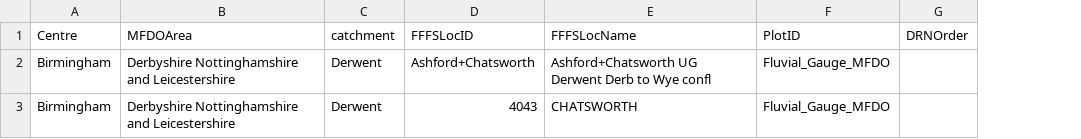
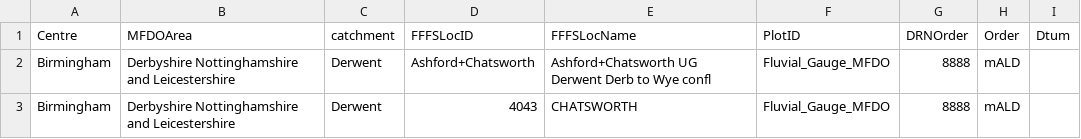
Before and after one commit to chrystelaur/future-flood-forecasting-web-portal-importer, a CSV file: testing/forecast_location_files/misspelled-headers.csv, drawn as a sheet; the diff names each change by its address in the sheet, - before the commit and + after, or states it on an @@ line.

```diff
--- a/testing/forecast_location_files/misspelled-headers.csv
+++ b/testing/forecast_location_files/misspelled-headers.csv
+column H (Order), rows 2-3: mALD | mALD
+column I (Dtum), empty
-G2:G3 (DRNOrder): (empty)
+G2:G3 (DRNOrder): 8888
```
Also changed, not shown: testing/forecast_location_files/missing-headers.csv, testing/forecast_location_files/one-row-has-data-over-specified-limits.csv, 10 other files.
